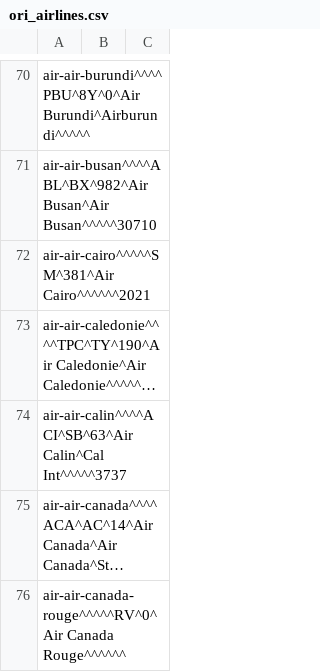
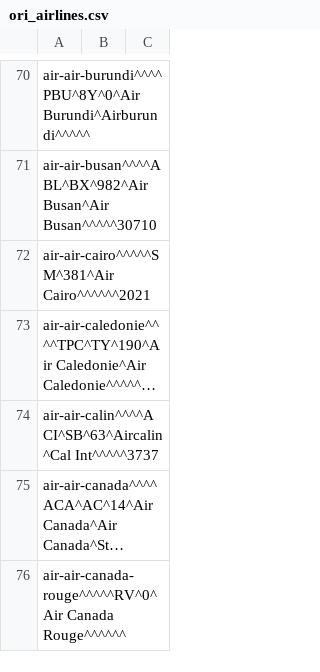
Before and after one commit to opentraveldata/geobases, a CSV file: GeoBases/DataSources/Airlines/ori_airlines.csv, drawn as a sheet; only a part is shown, gaps mark what is left out; long unchanged cells end in …; the diff names each change by its address in the sheet, - before the commit and + after, or states it on an @@ line.

Commit message:
Update data

```diff
--- a/GeoBases/DataSources/Airlines/ori_airlines.csv
+++ b/GeoBases/DataSources/Airlines/ori_airlines.csv
-A74: air-air-calin^^^^ACI^SB^63^Air Calin^Cal Int^^^^^3737
+A74: air-air-calin^^^^ACI^SB^63^Aircalin^Cal Int^^^^^3737
```
Also changed, not shown: 4 other files.
